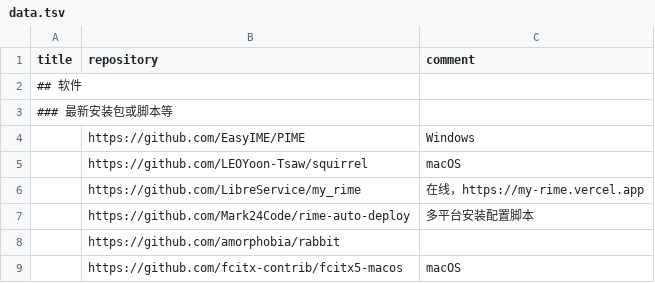
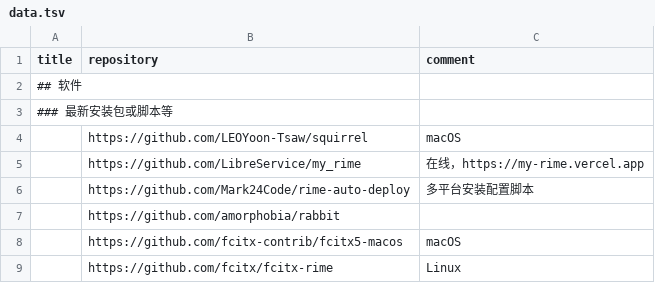
Before and after one commit to hantang/rime-list, a TSV file: data.tsv, drawn as a sheet; only a part is shown; the shorter side is filled out with more unchanged rows; the diff names each change by its address in the sheet, - before the commit and + after, or states it on an @@ line.

Commit message:
Remove error

```diff
--- a/data.tsv
+++ b/data.tsv
-row 4:  | https://github.com/EasyIME/PIME | Windows
```
